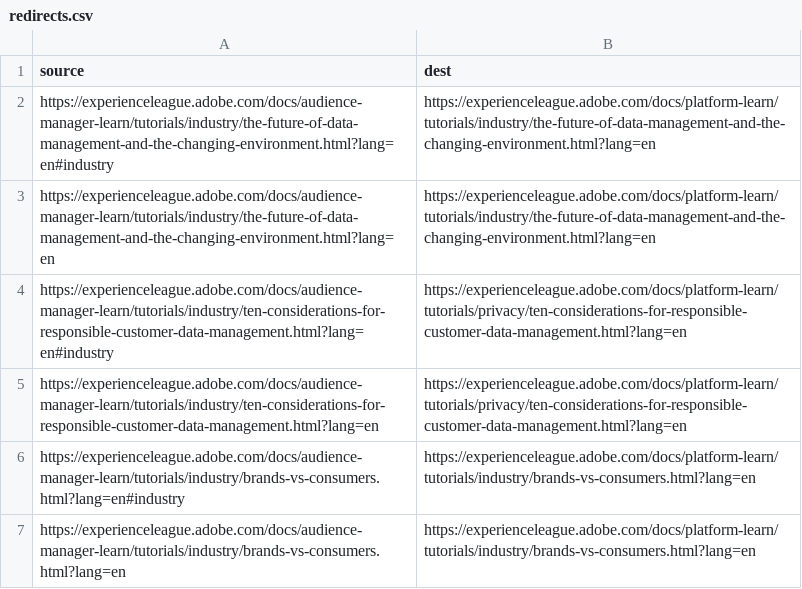
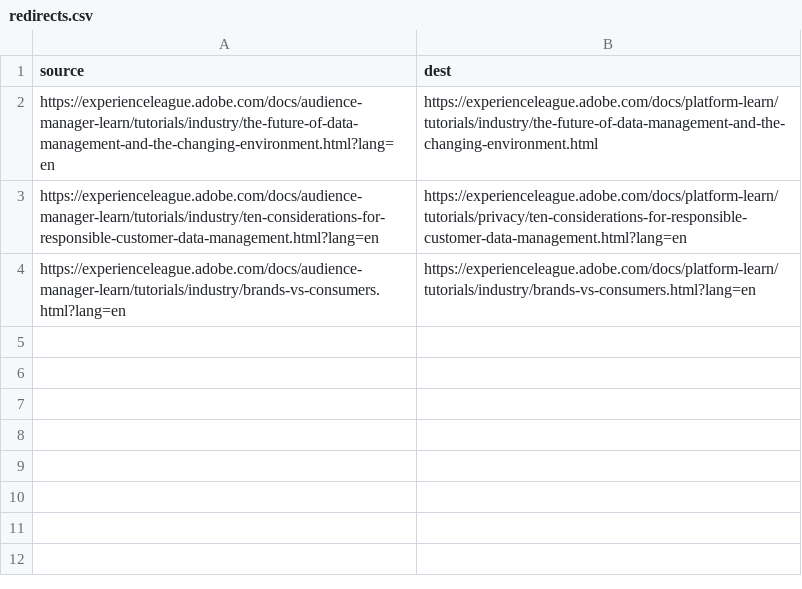
Before and after one commit to AdobeDocs/audience-manager-learn.en, a CSV file: redirects.csv, drawn as a sheet.

Commit message:
Remove duplicate redirects (deep links ignored)

```diff
--- a/redirects.csv
+++ b/redirects.csv
@@ -1,7 +1,4 @@
 source,dest
-https://experienceleague.adobe.com/docs/audience-manager-learn/tutorials/industry/the-future-of-data-management-and-the-changing-environment.html?lang=en#industry,https://experienceleague.adobe.com/docs/platform-learn/tutorials/industry/the-future-of-data-management-and-the-changing-environment.html?lang=en
-https://experienceleague.adobe.com/docs/audience-manager-learn/tutorials/industry/the-future-of-data-management-and-the-changing-environment.html?lang=en,https://experienceleague.adobe.com/docs/platform-learn/tutorials/industry/the-future-of-data-management-and-the-changing-environment.html?lang=en
-https://experienceleague.adobe.com/docs/audience-manager-learn/tutorials/industry/ten-considerations-for-responsible-customer-data-management.html?lang=en#industry,https://experienceleague.adobe.com/docs/platform-learn/tutorials/privacy/ten-considerations-for-responsible-customer-data-management.html?lang=en
+https://experienceleague.adobe.com/docs/audience-manager-learn/tutorials/industry/the-future-of-data-management-and-the-changing-environment.html?lang=en,https://experienceleague.adobe.com/docs/platform-learn/tutorials/industry/the-future-of-data-management-and-the-changing-environment.html
 https://experienceleague.adobe.com/docs/audience-manager-learn/tutorials/industry/ten-considerations-for-responsible-customer-data-management.html?lang=en,https://experienceleague.adobe.com/docs/platform-learn/tutorials/privacy/ten-considerations-for-responsible-customer-data-management.html?lang=en
-https://experienceleague.adobe.com/docs/audience-manager-learn/tutorials/industry/brands-vs-consumers.html?lang=en#industry,https://experienceleague.adobe.com/docs/platform-learn/tutorials/industry/brands-vs-consumers.html?lang=en
 https://experienceleague.adobe.com/docs/audience-manager-learn/tutorials/industry/brands-vs-consumers.html?lang=en,https://experienceleague.adobe.com/docs/platform-learn/tutorials/industry/brands-vs-consumers.html?lang=en
```
